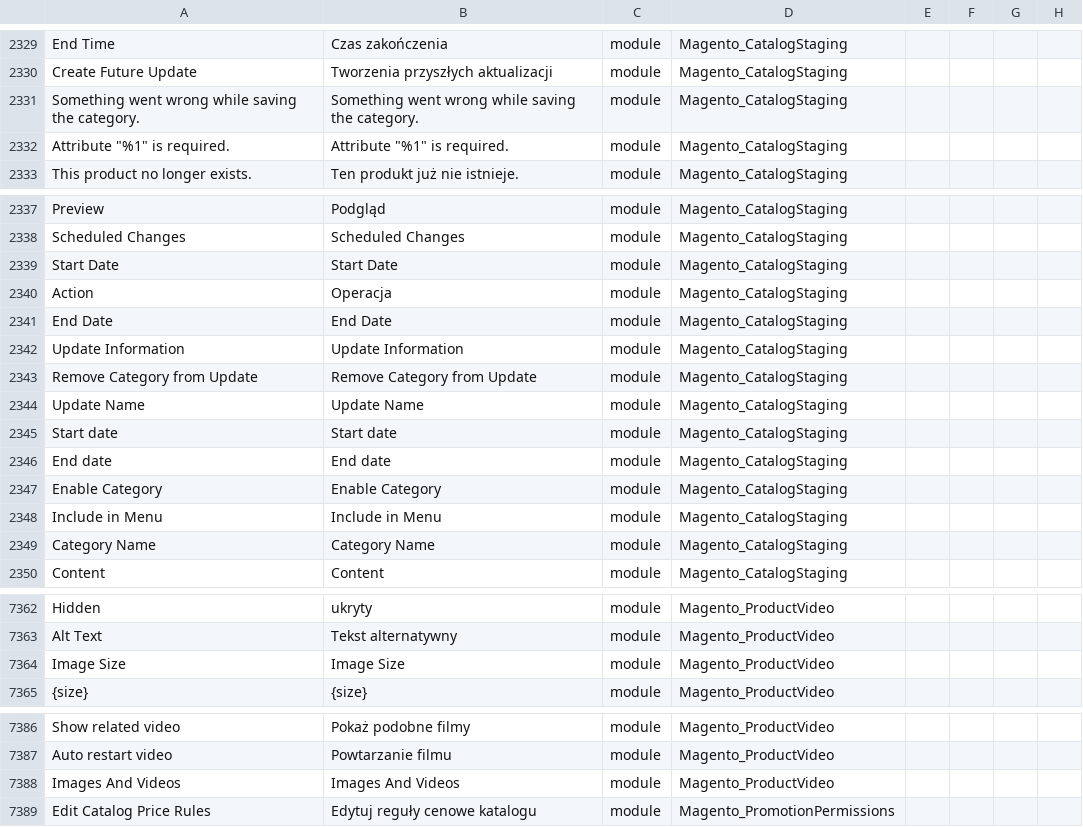
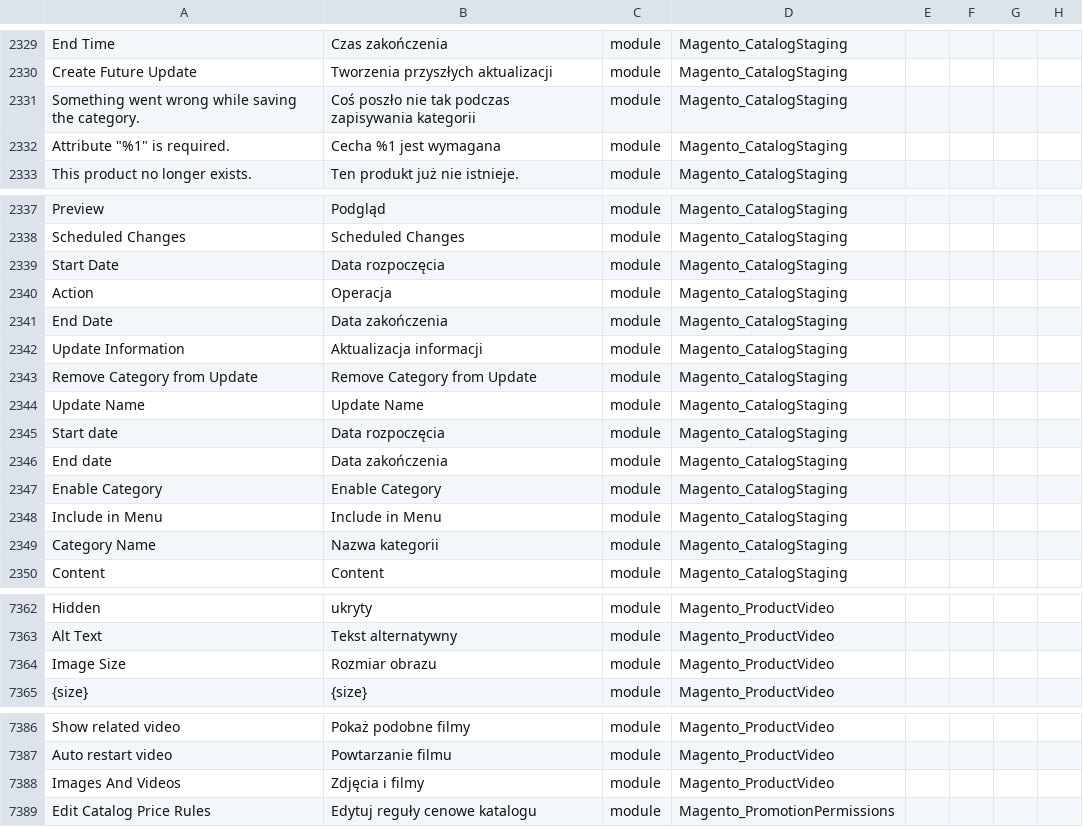
Before and after one commit to SnowdogApps/magento2-pl_pl, a CSV file: pl_PL.csv, drawn as a sheet; only a part is shown, gaps mark what is left out; the diff names each change by its address in the sheet, - before the commit and + after, or states it on an @@ line.

Commit message:
Pull from Crowdin

```diff
--- a/pl_PL.csv
+++ b/pl_PL.csv
-B2331: Something went wrong while saving the category.
+B2331: Coś poszło nie tak podczas zapisywania kategorii
-B2332: Attribute "%1" is required.
+B2332: Cecha %1 jest wymagana
-B2339: Start Date
+B2339: Data rozpoczęcia
-B2341: End Date
+B2341: Data zakończenia
-B2342: Update Information
+B2342: Aktualizacja informacji
-B2345: Start date
+B2345: Data rozpoczęcia
-B2346: End date
+B2346: Data zakończenia
-B2349: Category Name
+B2349: Nazwa kategorii
-B7364: Image Size
+B7364: Rozmiar obrazu
-B7388: Images And Videos
+B7388: Zdjęcia i filmy
```
